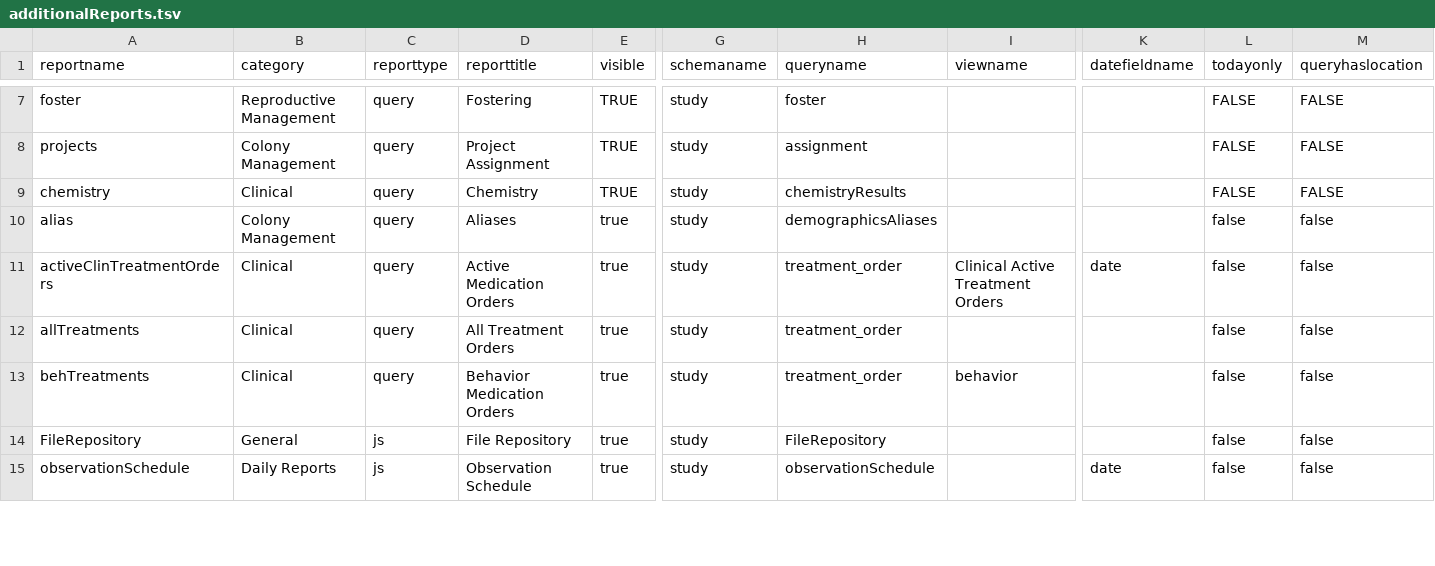
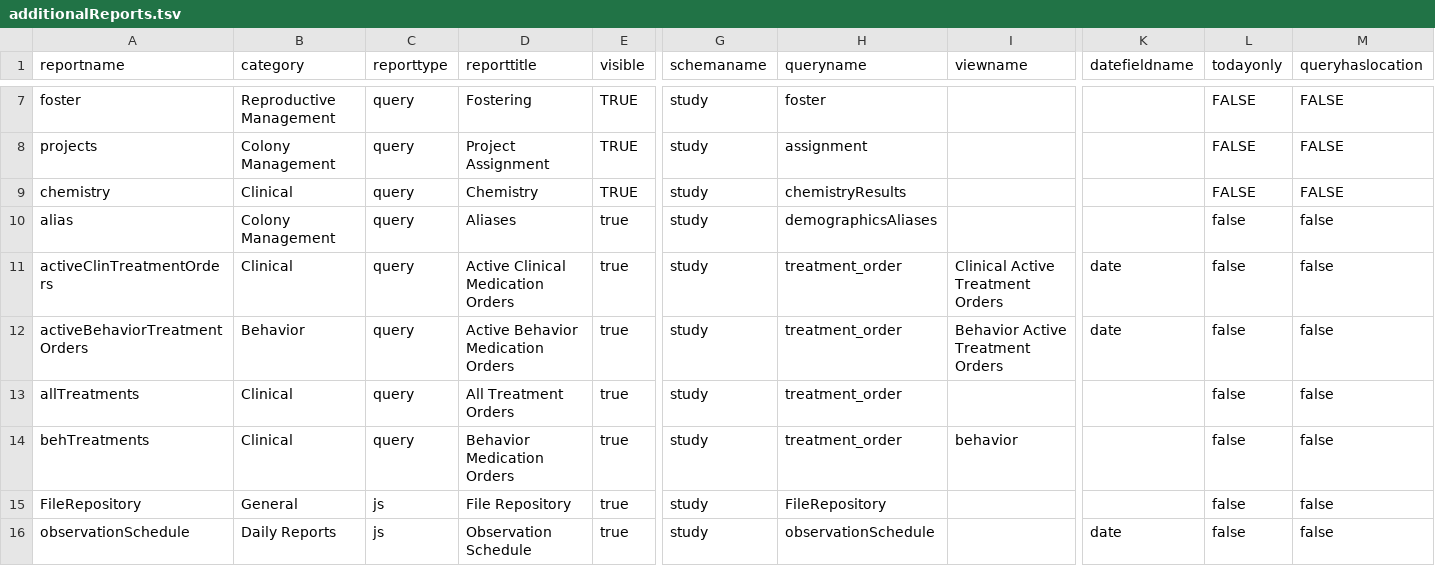
Before and after one commit to LabKey/nircEHRModules, a TSV file: nirc_ehr/resources/reports/additionalReports.tsv, drawn as a sheet; only a part is shown, gaps mark what is left out; rows hold the shown columns only; the diff covers the shown part only; the diff names each change by its address in the sheet, - before the commit and + after, or states it on an @@ line.

```diff
--- a/nirc_ehr/resources/reports/additionalReports.tsv
+++ b/nirc_ehr/resources/reports/additionalReports.tsv
-D11 (reporttitle): Active Medication Orders
+D11 (reporttitle): Active Clinical Medication Orders
+row 12: activeBehaviorTreatmentOrders | Behavior | query | Active Behavior Medication Orders | true | study | treatment_order | Behavior Active Treatment Orders | date | false | false
```
Also changed, not shown: 1 added row and 3 edited cells elsewhere in this file, 8 other files.
